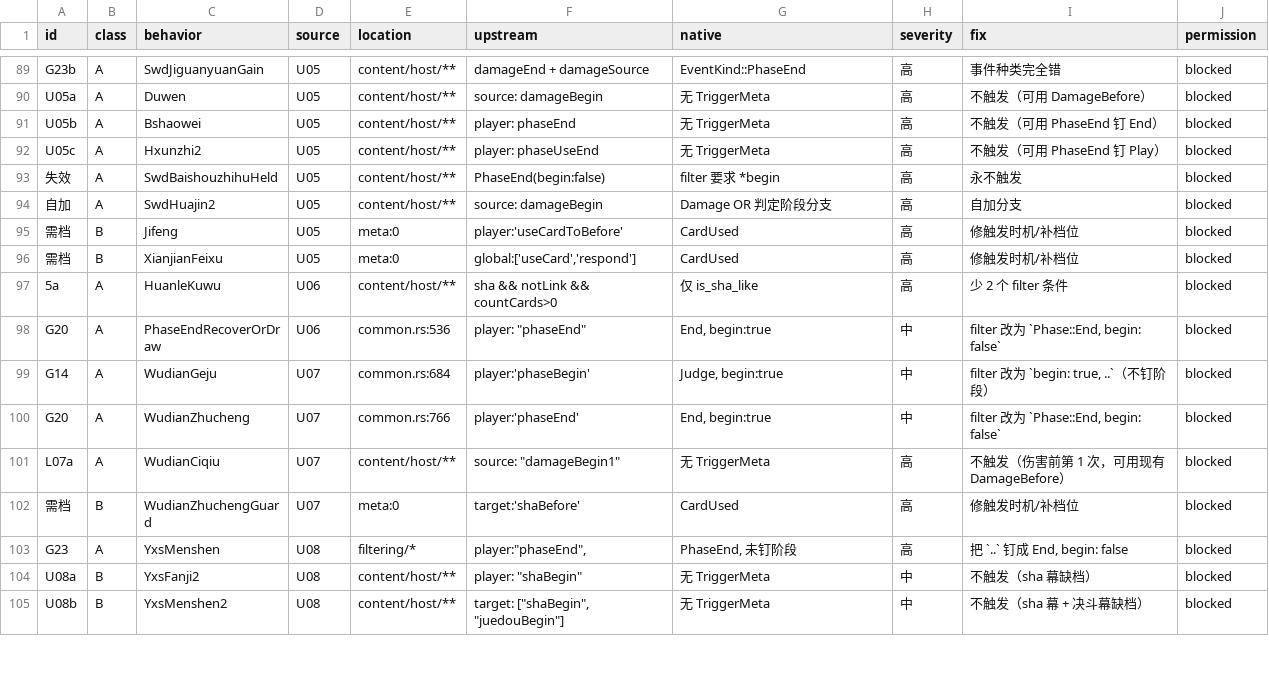
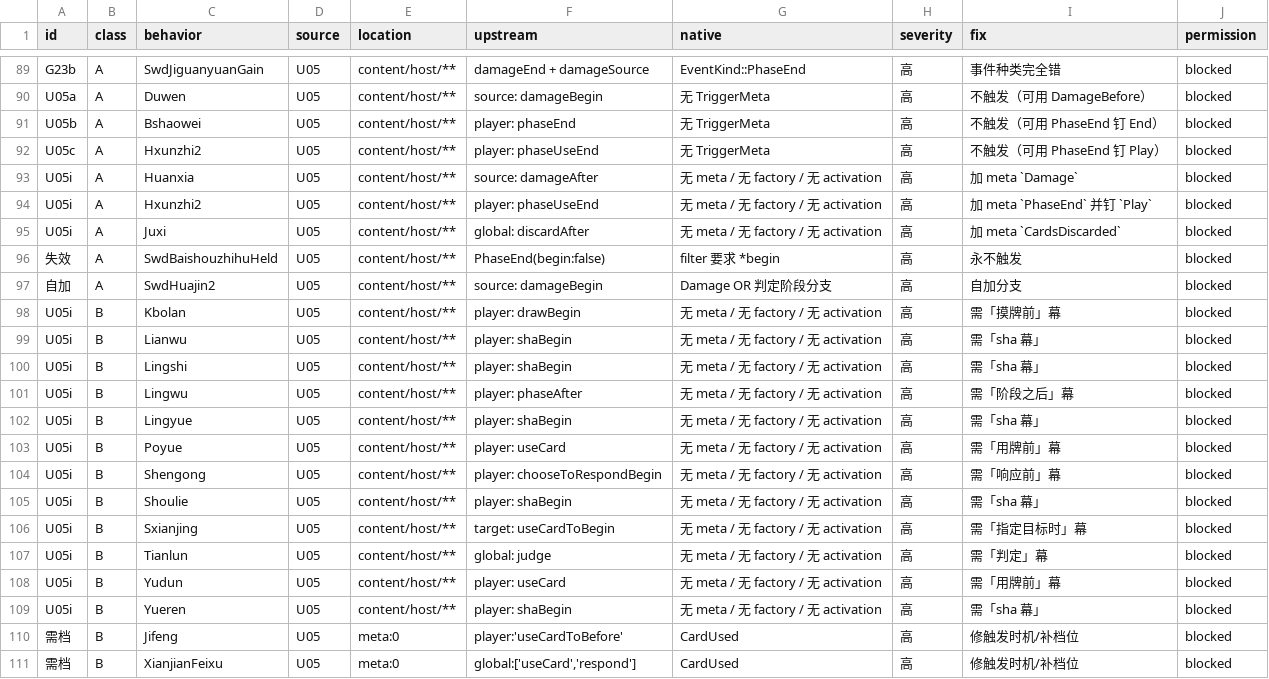
Before and after one commit to RuyimgByCN/RuyimgByCN-noname-ruyimg-modified, a TSV file: docs/operations/evidence/2026-10-19-defect-ledger/ledger.tsv, drawn as a sheet; only a part is shown, gaps mark what is left out; the shorter side is filled out with more unchanged rows; the diff names each change by its address in the sheet, - before the commit and + after, or states it on an @@ line.

Commit message:
docs: U05 15 条四路全空⇒不可达(技能不触发)，台账 105→120
- 四条派发路径：TriggerMeta 无、factory 无机器、activation 无入口、intrinsic/restore 无 HostMachine 创建。
- A 类 3(huanxia/hxunzhi2/juxi 加 meta)；B 类 12(shaBegin×5、useCard×2、drawBegin/phaseAfter/chooseToRespondBegin/useCardToBegin/judge)。
- 保留限定：四路全空是强证据但需确认无第五条路径(已查只 intrinsic/restore 创建 HostMachine，均无这 15 个)。
- 台账 120(A56/B64)。
- 自检：链接0、旧值0、索引新鲜、脚本单测OK；门禁 exit=1（既有）。

```diff
--- a/docs/operations/evidence/2026-10-19-defect-ledger/ledger.tsv
+++ b/docs/operations/evidence/2026-10-19-defect-ledger/ledger.tsv
+row 93: U05i | A | Huanxia | U05 | content/host/** | source: damageAfter | 无 meta / 无 factory / 无 activation | 高 | 加 meta `Damage` | blocked
+row 94: U05i | A | Hxunzhi2 | U05 | content/host/** | player: phaseUseEnd | 无 meta / 无 factory / 无 activation | 高 | 加 meta `PhaseEnd` 并钉 `Play` | blocked
+row 95: U05i | A | Juxi | U05 | content/host/** | global: discardAfter | 无 meta / 无 factory / 无 activation | 高 | 加 meta `CardsDiscarded` | blocked
+row 98: U05i | B | Kbolan | U05 | content/host/** | player: drawBegin | 无 meta / 无 factory / 无 activation | 高 | 需「摸牌前」幕 | blocked
+row 99: U05i | B | Lianwu | U05 | content/host/** | player: shaBegin | 无 meta / 无 factory / 无 activation | 高 | 需「sha 幕」 | blocked
+row 100: U05i | B | Lingshi | U05 | content/host/** | player: shaBegin | 无 meta / 无 factory / 无 activation | 高 | 需「sha 幕」 | blocked
+row 101: U05i | B | Lingwu | U05 | content/host/** | player: phaseAfter | 无 meta / 无 factory / 无 activation | 高 | 需「阶段之后」幕 | blocked
+row 102: U05i | B | Lingyue | U05 | content/host/** | player: shaBegin | 无 meta / 无 factory / 无 activation | 高 | 需「sha 幕」 | blocked
+row 103: U05i | B | Poyue | U05 | content/host/** | player: useCard | 无 meta / 无 factory / 无 activation | 高 | 需「用牌前」幕 | blocked
+row 104: U05i | B | Shengong | U05 | content/host/** | player: chooseToRespondBegin | 无 meta / 无 factory / 无 activation | 高 | 需「响应前」幕 | blocked
+row 105: U05i | B | Shoulie | U05 | content/host/** | player: shaBegin | 无 meta / 无 factory / 无 activation | 高 | 需「sha 幕」 | blocked
+row 106: U05i | B | Sxianjing | U05 | content/host/** | target: useCardToBegin | 无 meta / 无 factory / 无 activation | 高 | 需「指定目标时」幕 | blocked
+row 107: U05i | B | Tianlun | U05 | content/host/** | global: judge | 无 meta / 无 factory / 无 activation | 高 | 需「判定」幕 | blocked
+row 108: U05i | B | Yudun | U05 | content/host/** | player: useCard | 无 meta / 无 factory / 无 activation | 高 | 需「用牌前」幕 | blocked
+row 109: U05i | B | Yueren | U05 | content/host/** | player: shaBegin | 无 meta / 无 factory / 无 activation | 高 | 需「sha 幕」 | blocked
```
Also changed, not shown: 3 other files.
